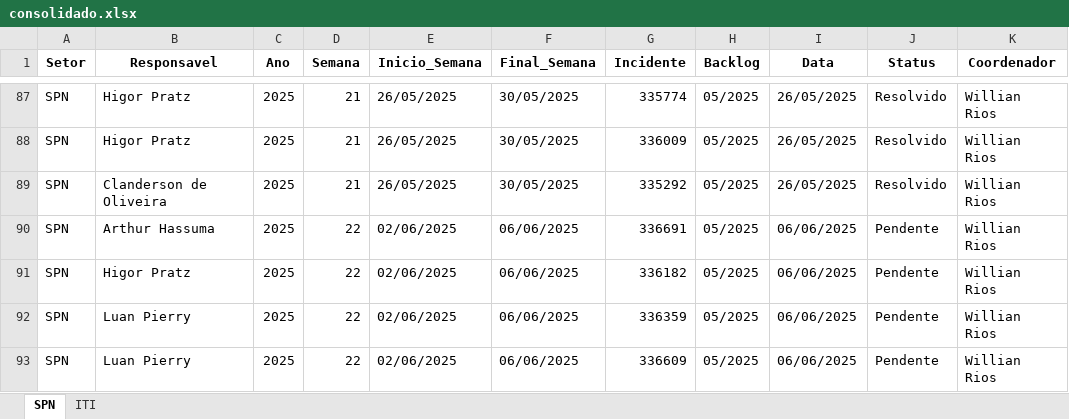
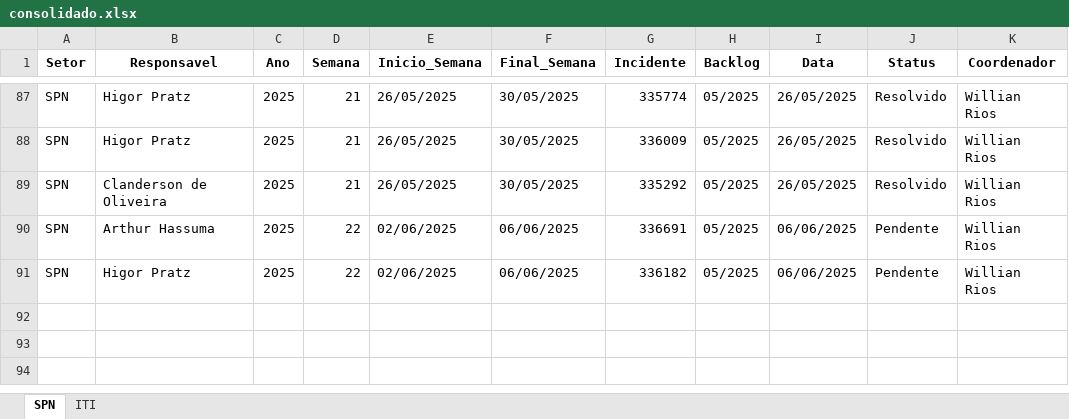
Before and after one commit to GeekFrancisco/Franciscodatais, an Excel workbook: Base/consolidado.xlsx, sheet SPN, drawn as a sheet; only a part is shown, gaps mark what is left out; values as stored, in another font and other column widths than the file's, no borders; the diff names each change by its address in the sheet, - before the commit and + after, or states it on an @@ line.

```diff
--- a/Base/consolidado.xlsx (sheet SPN)
+++ b/Base/consolidado.xlsx (sheet SPN)
-row 92: SPN | Luan Pierry | 2025 | 22 | 02/06/2025 | 06/06/2025 | 336359 | 05/2025 | 06/06/2025 | Pendente | Willian Rios
-row 93: SPN | Luan Pierry | 2025 | 22 | 02/06/2025 | 06/06/2025 | 336609 | 05/2025 | 06/06/2025 | Pendente | Willian Rios
```
Also changed, not shown: sheet ITI, Base/Backlog_22.xlsx, 1 other file.
